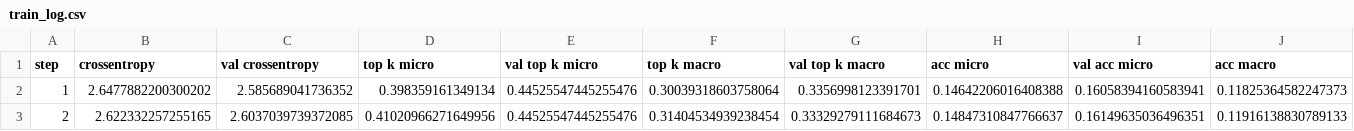
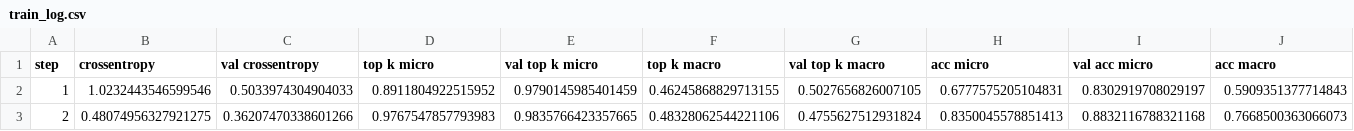
Before and after one commit to claraK02/analyse_trace_sang, a CSV file: logs/resnet_img256_0/train_log.csv, drawn as a sheet; only a part is shown; the diff covers the shown part only; the diff names each change by its address in the sheet, - before the commit and + after, or states it on an @@ line.

```diff
--- a/logs/resnet_img256_0/train_log.csv
+++ b/logs/resnet_img256_0/train_log.csv
-B2 (crossentropy): 2.6477882200300202
+B2 (crossentropy): 1.0232443546599546
-C2 (val crossentropy): 2.585689041736352
+C2 (val crossentropy): 0.5033974304904033
-D2 (top k micro): 0.398359161349134
+D2 (top k micro): 0.8911804922515952
-E2 (val top k micro): 0.44525547445255476
+E2 (val top k micro): 0.9790145985401459
-F2 (top k macro): 0.30039318603758064
+F2 (top k macro): 0.46245868829713155
-G2 (val top k macro): 0.3356998123391701
+G2 (val top k macro): 0.5027656826007105
-H2 (acc micro): 0.14642206016408388
+H2 (acc micro): 0.6777575205104831
-I2 (val acc micro): 0.16058394160583941
+I2 (val acc micro): 0.8302919708029197
-J2 (acc macro): 0.11825364582247373
+J2 (acc macro): 0.5909351377714843
-B3 (crossentropy): 2.622332257255165
+B3 (crossentropy): 0.48074956327921275
-C3 (val crossentropy): 2.6037039739372085
+C3 (val crossentropy): 0.36207470338601266
-D3 (top k micro): 0.41020966271649956
+D3 (top k micro): 0.9767547857793983
-E3 (val top k micro): 0.44525547445255476
+E3 (val top k micro): 0.9835766423357665
-F3 (top k macro): 0.31404534939238454
+F3 (top k macro): 0.48328062544221106
-G3 (val top k macro): 0.33329279111684673
+G3 (val top k macro): 0.4755627512931824
-H3 (acc micro): 0.14847310847766637
+H3 (acc micro): 0.8350045578851413
-I3 (val acc micro): 0.16149635036496351
+I3 (val acc micro): 0.8832116788321168
-J3 (acc macro): 0.11916138830789133
+J3 (acc macro): 0.7668500363066073
```
Also changed, not shown: 142 edited cells elsewhere in this file, 38 other files.
